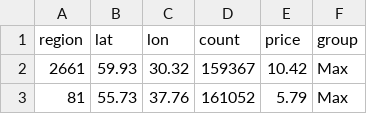
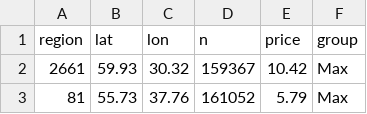
Before and after one commit to JiachengHan/Data, a CSV file: bubblemap.csv, drawn as a sheet; only a part is shown.

Commit message:
Update bubblemap.csv

```diff
--- a/bubblemap.csv
+++ b/bubblemap.csv
@@ -1,2 +1,2 @@
-region,lat,lon,count,price,group
+region,lat,lon,n,price,group
 2661,59.93,30.32,159367,10.42,Max
```
